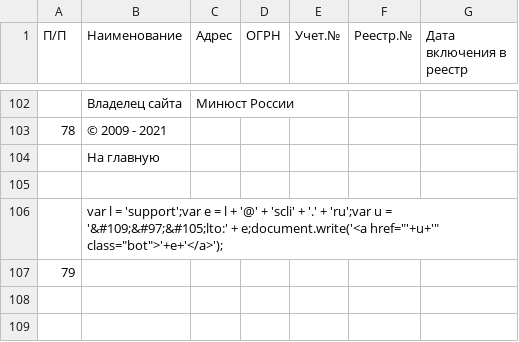
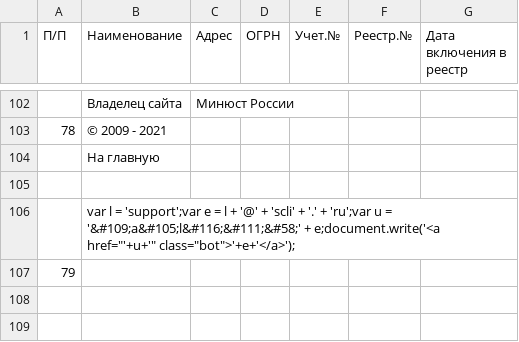
Before and after one commit to IvanProtchenko/inagent_nko, a CSV file: inagent_nko.csv, drawn as a sheet; only a part is shown, gaps mark what is left out; the diff names each change by its address in the sheet, - before the commit and + after, or states it on an @@ line.

Commit message:
auto commit

```diff
--- a/inagent_nko.csv
+++ b/inagent_nko.csv
-B106 (Наименование): …u = '&#109;&#97;&#105;lto:' + e;document.write('<a…
+B106 (Наименование): …u = '&#109;a&#105;l&#116;&#111;&#58;' + e;document.write('<a…
```
